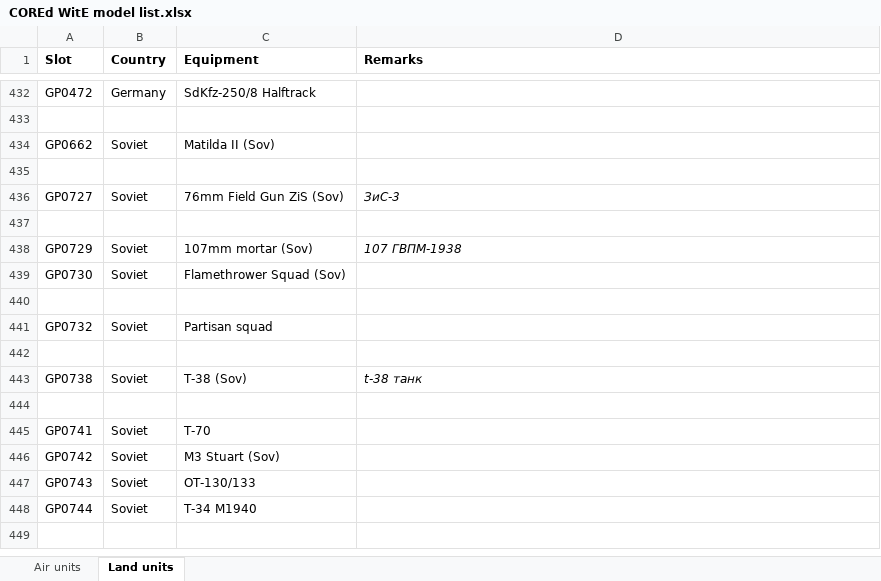
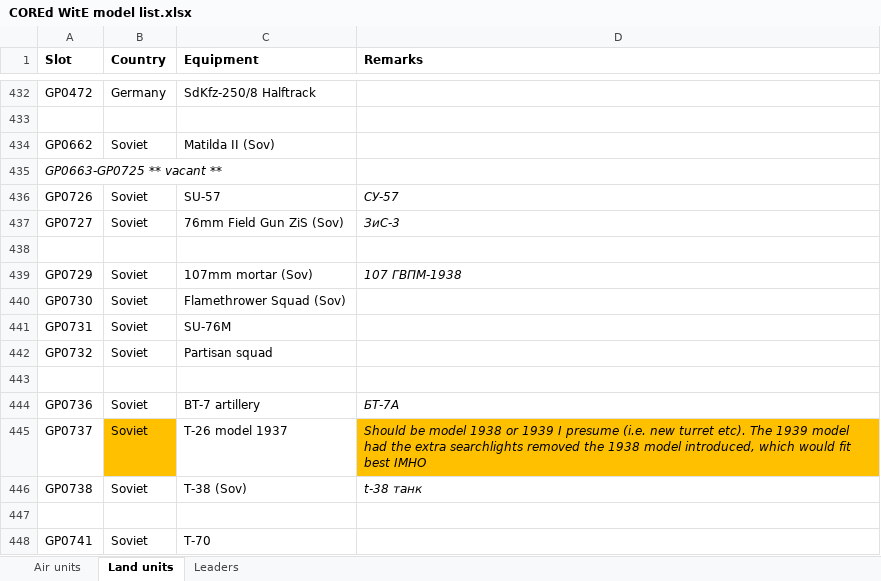
Before and after one commit to mod-CORE2/Gary-Grigsby-s-War-in-the-East, an Excel workbook: COREd WitE model list.xlsx, sheet Land units, drawn as a sheet; only a part is shown, gaps mark what is left out; the shorter side is filled out with more unchanged rows; values as stored, in another font and other column widths than the file's, no borders; addresses are those after the commit; the diff covers the shown part only; the diff names each change by its address in the sheet, - before the commit and + after, or states it on an @@ line.

```diff
--- a/COREd WitE model list.xlsx (sheet Land units)
+++ b/COREd WitE model list.xlsx (sheet Land units)
+sheet tab: Leaders
-A435 (Slot): (empty)
+A435 (Slot): GP0663-GP0725 ** vacant **
+row 436: GP0726 | Soviet | SU-57 | СУ-57
-row 441: (empty)
+row 441: GP0731 | Soviet | SU-76M
+row 444: GP0736 | Soviet | BT-7 artillery | БТ-7А
+row 445: GP0737 | Soviet | T-26 model 1937 | Should be model 1938 or 1939 I presume (i.e. new turret etc). The 1939 model had the extra searchlights removed the 1938 model introduced, which would fit best IMHO
```
Also changed, not shown: 23 added rows, 20 edited cells and cell formats elsewhere in this sheet, 41 other files.
